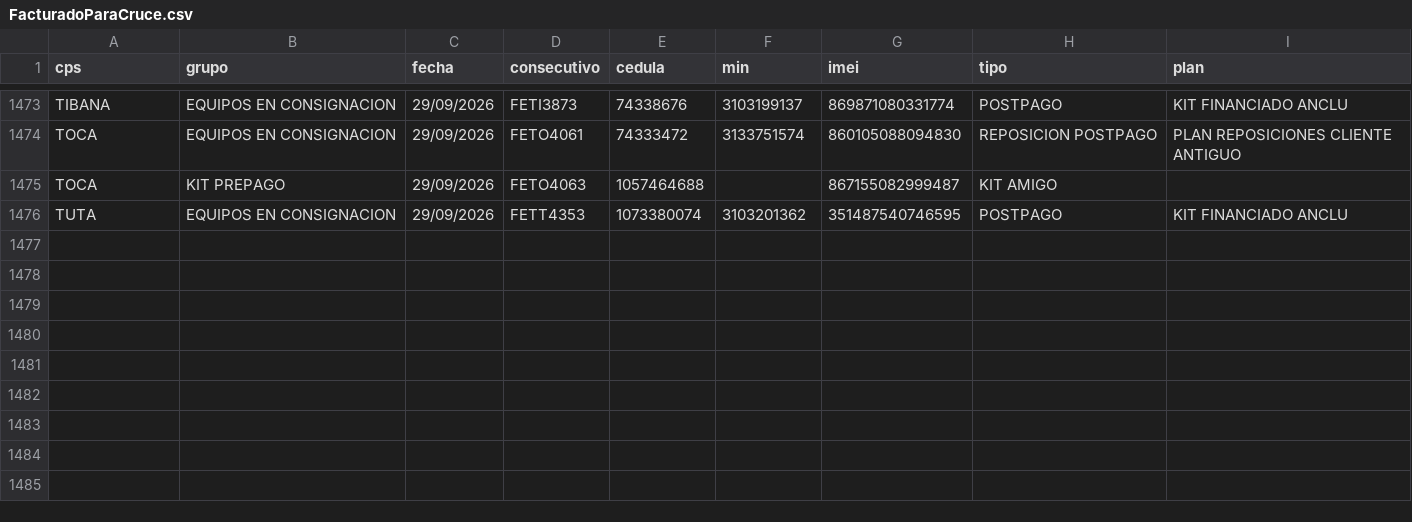
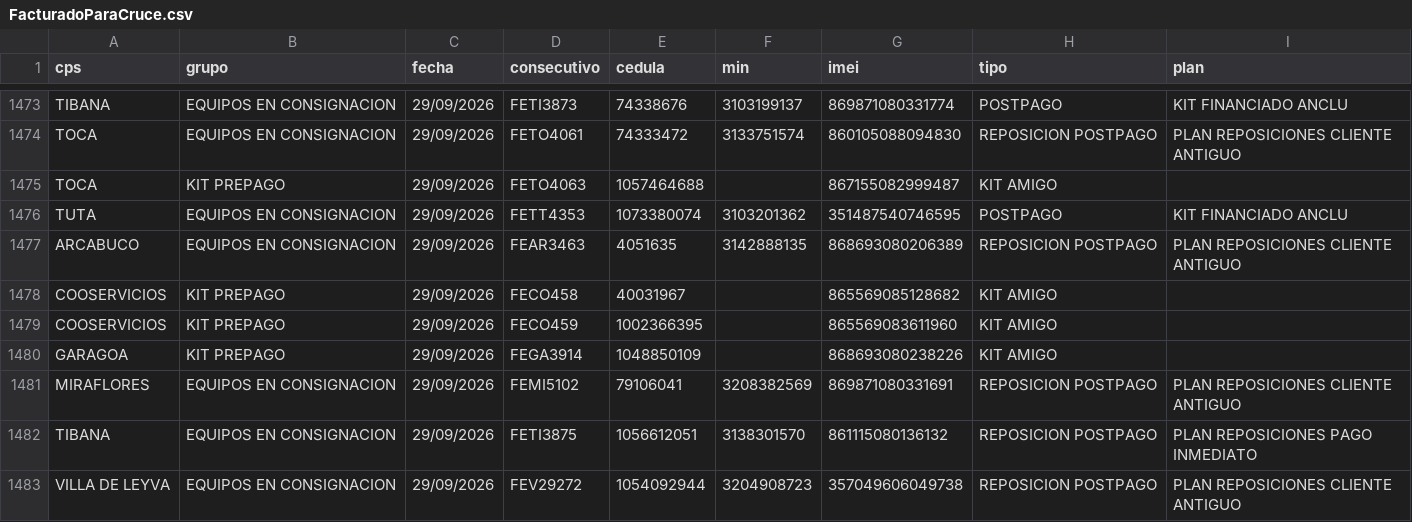
Before and after one commit to lubernu/prueba, a CSV file: FacturadoParaCruce.csv, drawn as a sheet; only a part is shown, gaps mark what is left out; the diff names each change by its address in the sheet, - before the commit and + after, or states it on an @@ line.

Commit message:
Actualización automática: FacturadoParaCruce.csv

```diff
--- a/FacturadoParaCruce.csv
+++ b/FacturadoParaCruce.csv
+row 1477: ARCABUCO | EQUIPOS EN CONSIGNACION | 29/09/2026 | FEAR3463 | 4051635 | 3142888135 | 868693080206389 | REPOSICION POSTPAGO | PLAN REPOSICIONES CLIENTE ANTIGUO
+row 1478: COOSERVICIOS | KIT PREPAGO | 29/09/2026 | FECO458 | 40031967 |  | 865569085128682 | KIT AMIGO
+row 1479: COOSERVICIOS | KIT PREPAGO | 29/09/2026 | FECO459 | 1002366395 |  | 865569083611960 | KIT AMIGO
+row 1480: GARAGOA | KIT PREPAGO | 29/09/2026 | FEGA3914 | 1048850109 |  | 868693080238226 | KIT AMIGO
+row 1481: MIRAFLORES | EQUIPOS EN CONSIGNACION | 29/09/2026 | FEMI5102 | 79106041 | 3208382569 | 869871080331691 | REPOSICION POSTPAGO | PLAN REPOSICIONES CLIENTE ANTIGUO
+row 1482: TIBANA | EQUIPOS EN CONSIGNACION | 29/09/2026 | FETI3875 | 1056612051 | 3138301570 | 861115080136132 | REPOSICION POSTPAGO | PLAN REPOSICIONES PAGO INMEDIATO
+row 1483: VILLA DE LEYVA | EQUIPOS EN CONSIGNACION | 29/09/2026 | FEV29272 | 1054092944 | 3204908723 | 357049606049738 | REPOSICION POSTPAGO | PLAN REPOSICIONES CLIENTE ANTIGUO
```
